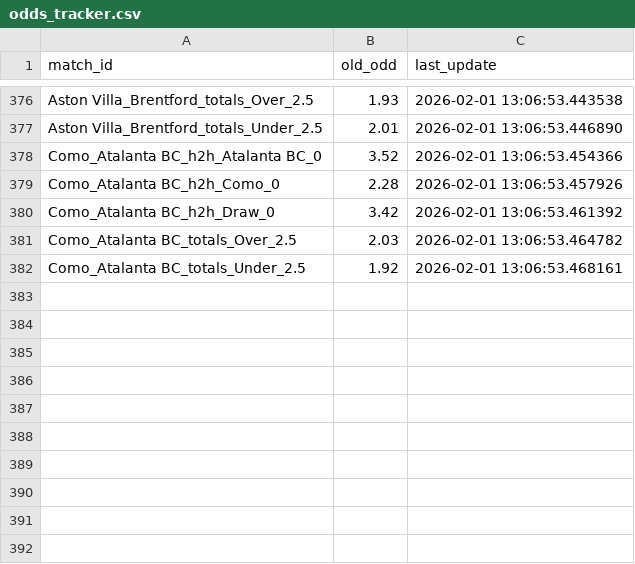
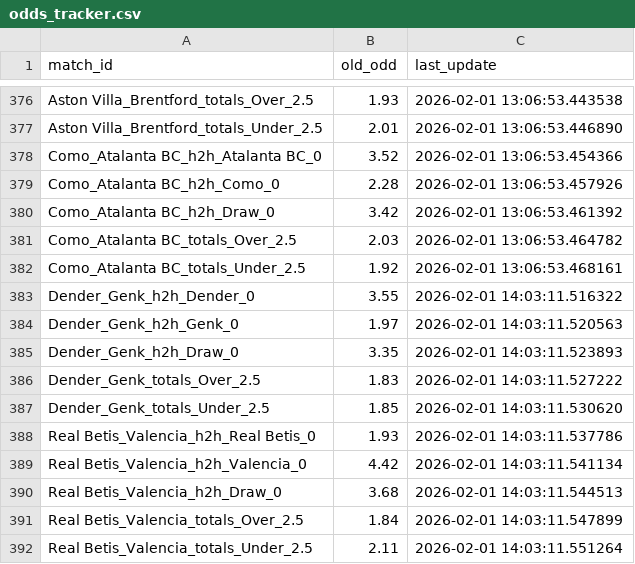
Before and after one commit to pnstung-ui/Vebo_idol, a CSV file: odds_tracker.csv, drawn as a sheet; only a part is shown, gaps mark what is left out; the diff names each change by its address in the sheet, - before the commit and + after, or states it on an @@ line.

Commit message:
Shark update [skip ci]

```diff
--- a/odds_tracker.csv
+++ b/odds_tracker.csv
+row 383: Dender_Genk_h2h_Dender_0 | 3.55 | 2026-02-01 14:03:11.516322
+row 384: Dender_Genk_h2h_Genk_0 | 1.97 | 2026-02-01 14:03:11.520563
+row 385: Dender_Genk_h2h_Draw_0 | 3.35 | 2026-02-01 14:03:11.523893
+row 386: Dender_Genk_totals_Over_2.5 | 1.83 | 2026-02-01 14:03:11.527222
+row 387: Dender_Genk_totals_Under_2.5 | 1.85 | 2026-02-01 14:03:11.530620
+row 388: Real Betis_Valencia_h2h_Real Betis_0 | 1.93 | 2026-02-01 14:03:11.537786
+row 389: Real Betis_Valencia_h2h_Valencia_0 | 4.42 | 2026-02-01 14:03:11.541134
+row 390: Real Betis_Valencia_h2h_Draw_0 | 3.68 | 2026-02-01 14:03:11.544513
+row 391: Real Betis_Valencia_totals_Over_2.5 | 1.84 | 2026-02-01 14:03:11.547899
+row 392: Real Betis_Valencia_totals_Under_2.5 | 2.11 | 2026-02-01 14:03:11.551264
```
